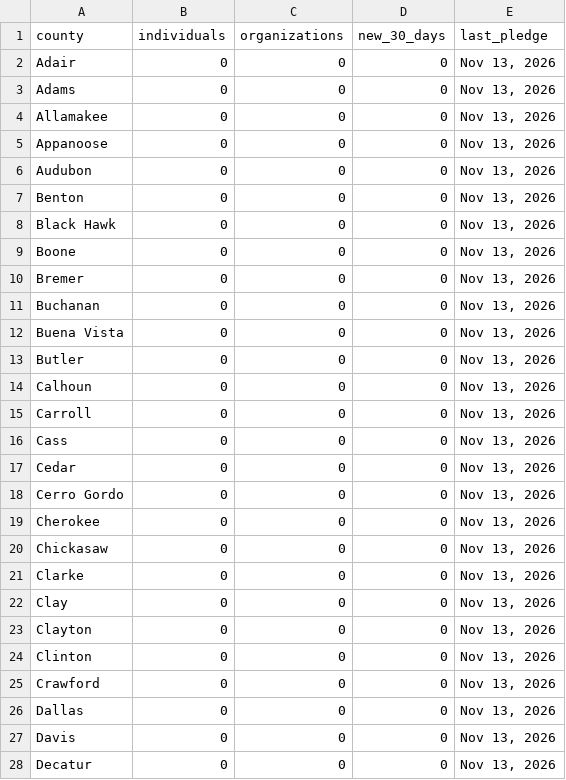
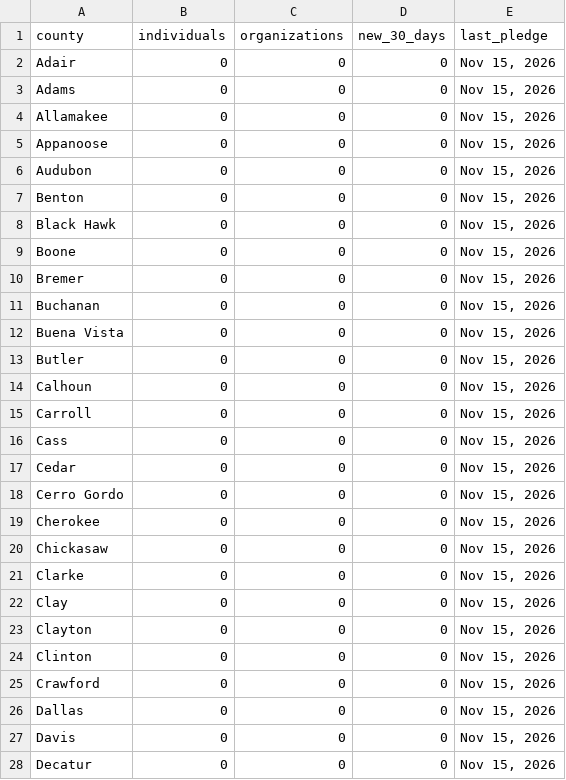
Before and after one commit to gregwelk/MoveYourWayIA, a CSV file: data/pledge-counts.csv, drawn as a sheet; only a part is shown; the diff covers the shown part only.

Commit message:
Add files via upload

```diff
--- a/data/pledge-counts.csv
+++ b/data/pledge-counts.csv
@@ -1,28 +1,28 @@
 county,individuals,organizations,new_30_days,last_pledge
-Adair,0,0,0,"Nov 13, 2026"
-Adams,0,0,0,"Nov 13, 2026"
-Allamakee,0,0,0,"Nov 13, 2026"
-Appanoose,0,0,0,"Nov 13, 2026"
-Audubon,0,0,0,"Nov 13, 2026"
-Benton,0,0,0,"Nov 13, 2026"
-Black Hawk,0,0,0,"Nov 13, 2026"
-Boone,0,0,0,"Nov 13, 2026"
-Bremer,0,0,0,"Nov 13, 2026"
-Buchanan,0,0,0,"Nov 13, 2026"
-Buena Vista,0,0,0,"Nov 13, 2026"
-Butler,0,0,0,"Nov 13, 2026"
-Calhoun,0,0,0,"Nov 13, 2026"
-Carroll,0,0,0,"Nov 13, 2026"
-Cass,0,0,0,"Nov 13, 2026"
-Cedar,0,0,0,"Nov 13, 2026"
-Cerro Gordo,0,0,0,"Nov 13, 2026"
-Cherokee,0,0,0,"Nov 13, 2026"
-Chickasaw,0,0,0,"Nov 13, 2026"
-Clarke,0,0,0,"Nov 13, 2026"
-Clay,0,0,0,"Nov 13, 2026"
-Clayton,0,0,0,"Nov 13, 2026"
-Clinton,0,0,0,"Nov 13, 2026"
-Crawford,0,0,0,"Nov 13, 2026"
-Dallas,0,0,0,"Nov 13, 2026"
-Davis,0,0,0,"Nov 13, 2026"
-Decatur,0,0,0,"Nov 13, 2026"
+Adair,0,0,0,"Nov 15, 2026"
+Adams,0,0,0,"Nov 15, 2026"
+Allamakee,0,0,0,"Nov 15, 2026"
+Appanoose,0,0,0,"Nov 15, 2026"
+Audubon,0,0,0,"Nov 15, 2026"
+Benton,0,0,0,"Nov 15, 2026"
+Black Hawk,0,0,0,"Nov 15, 2026"
+Boone,0,0,0,"Nov 15, 2026"
+Bremer,0,0,0,"Nov 15, 2026"
+Buchanan,0,0,0,"Nov 15, 2026"
+Buena Vista,0,0,0,"Nov 15, 2026"
+Butler,0,0,0,"Nov 15, 2026"
+Calhoun,0,0,0,"Nov 15, 2026"
+Carroll,0,0,0,"Nov 15, 2026"
+Cass,0,0,0,"Nov 15, 2026"
+Cedar,0,0,0,"Nov 15, 2026"
+Cerro Gordo,0,0,0,"Nov 15, 2026"
+Cherokee,0,0,0,"Nov 15, 2026"
+Chickasaw,0,0,0,"Nov 15, 2026"
+Clarke,0,0,0,"Nov 15, 2026"
+Clay,0,0,0,"Nov 15, 2026"
+Clayton,0,0,0,"Nov 15, 2026"
+Clinton,0,0,0,"Nov 15, 2026"
+Crawford,0,0,0,"Nov 15, 2026"
+Dallas,0,0,0,"Nov 15, 2026"
+Davis,0,0,0,"Nov 15, 2026"
+Decatur,0,0,0,"Nov 15, 2026"
```
Also changed, not shown: 86 edited cells elsewhere in this file.
